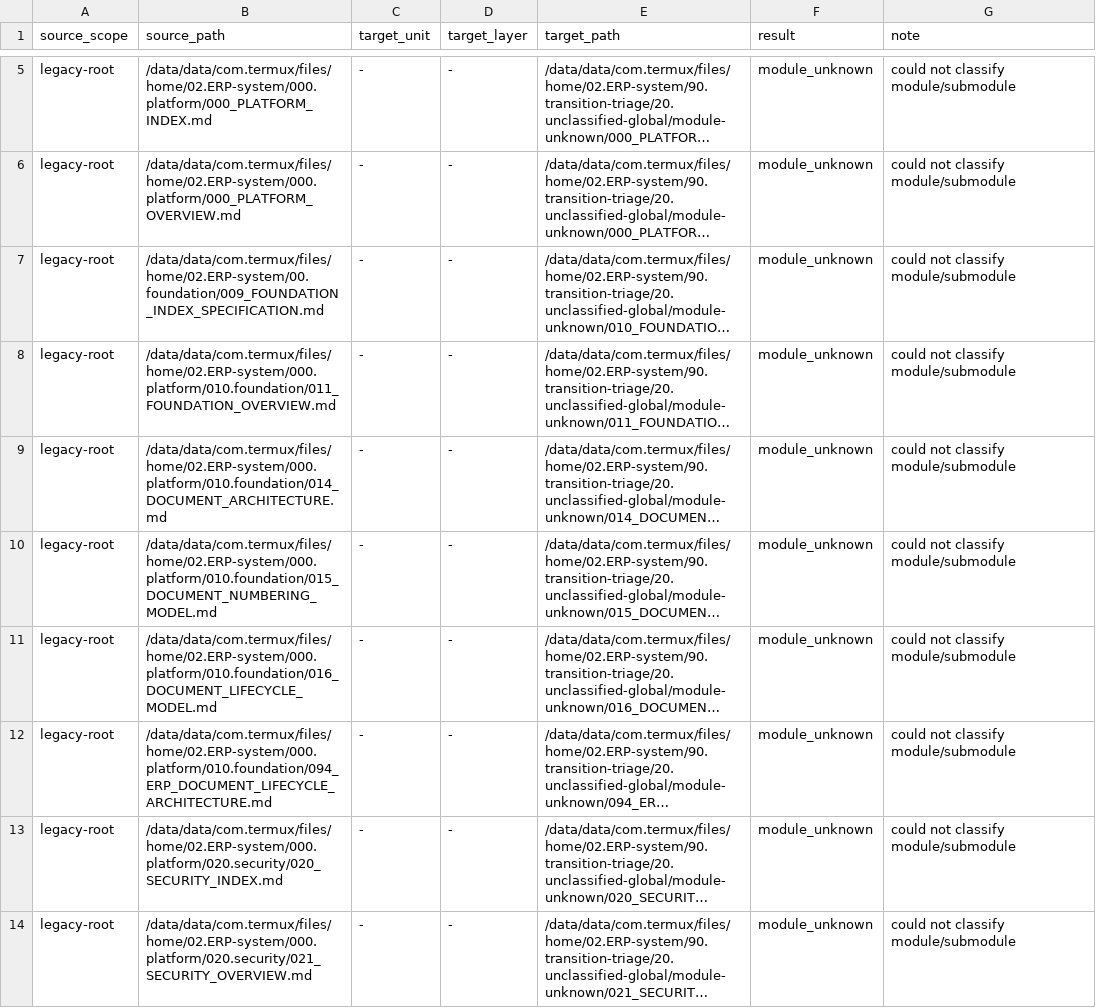
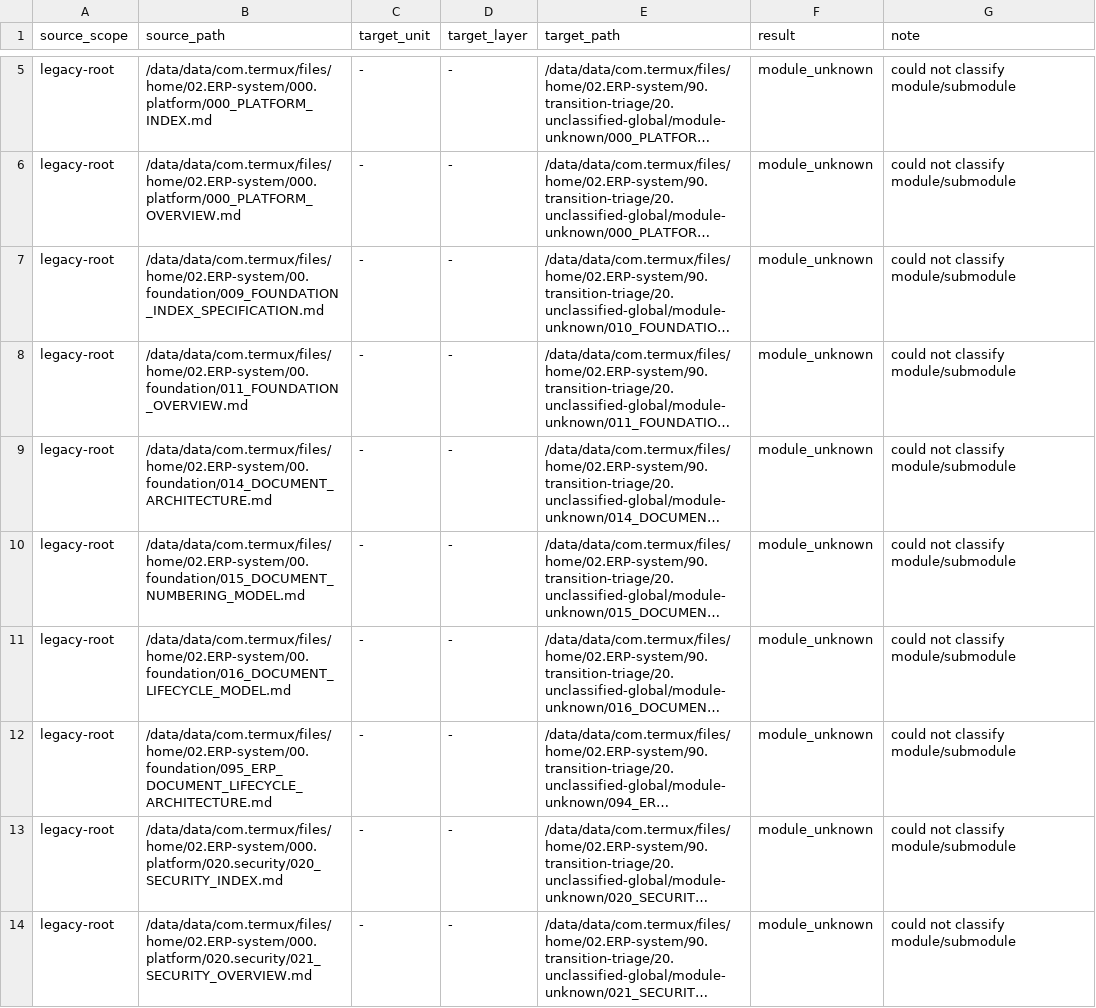
Before and after one commit to lsassetmng-art/02.ERP-system, a TSV file: 00.foundation/090_design_payload_distribution_20260422_182656/000_operations.tsv, drawn as a sheet; only a part is shown, gaps mark what is left out; long unchanged cells end in …; the diff names each change by its address in the sheet, - before the commit and + after, or states it on an @@ line.

Commit message:
docs(erp): integrate foundation document cohort

```diff
--- a/00.foundation/090_design_payload_distribution_20260422_182656/000_operations.tsv
+++ b/00.foundation/090_design_payload_distribution_20260422_182656/000_operations.tsv
-B8 (source_path): /data/data/com.termux/files/home/02.ERP-system/000.platform/010.foundation/011_FOUNDATION_OVERVIEW.md
+B8 (source_path): /data/data/com.termux/files/home/02.ERP-system/00.foundation/011_FOUNDATION_OVERVIEW.md
-B9 (source_path): /data/data/com.termux/files/home/02.ERP-system/000.platform/010.foundation/014_DOCUMENT_ARCHITECTURE.md
+B9 (source_path): /data/data/com.termux/files/home/02.ERP-system/00.foundation/014_DOCUMENT_ARCHITECTURE.md
-B10 (source_path): /data/data/com.termux/files/home/02.ERP-system/000.platform/010.foundation/015_DOCUMENT_NUMBERING_MODEL.md
+B10 (source_path): /data/data/com.termux/files/home/02.ERP-system/00.foundation/015_DOCUMENT_NUMBERING_MODEL.md
-B11 (source_path): /data/data/com.termux/files/home/02.ERP-system/000.platform/010.foundation/016_DOCUMENT_LIFECYCLE_MODEL.md
+B11 (source_path): /data/data/com.termux/files/home/02.ERP-system/00.foundation/016_DOCUMENT_LIFECYCLE_MODEL.md
-B12 (source_path): /data/data/com.termux/files/home/02.ERP-system/000.platform/010.foundation/094_ERP_DOCUMENT_LIFECYCLE_ARCHITECTURE.md
+B12 (source_path): /data/data/com.termux/files/home/02.ERP-system/00.foundation/095_ERP_DOCUMENT_LIFECYCLE_ARCHITECTURE.md
```
Also changed, not shown: 5 other files.
